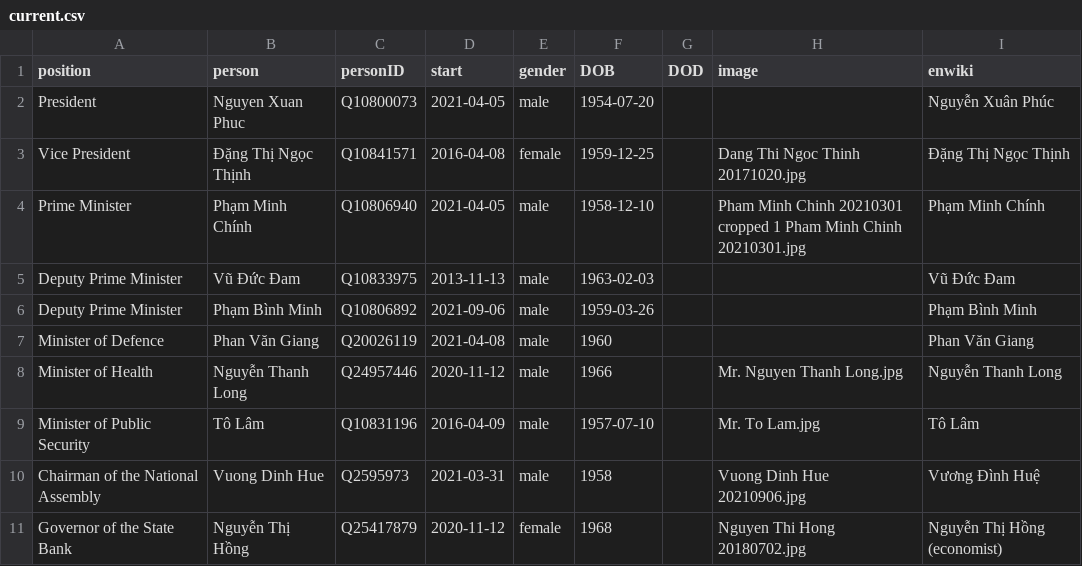
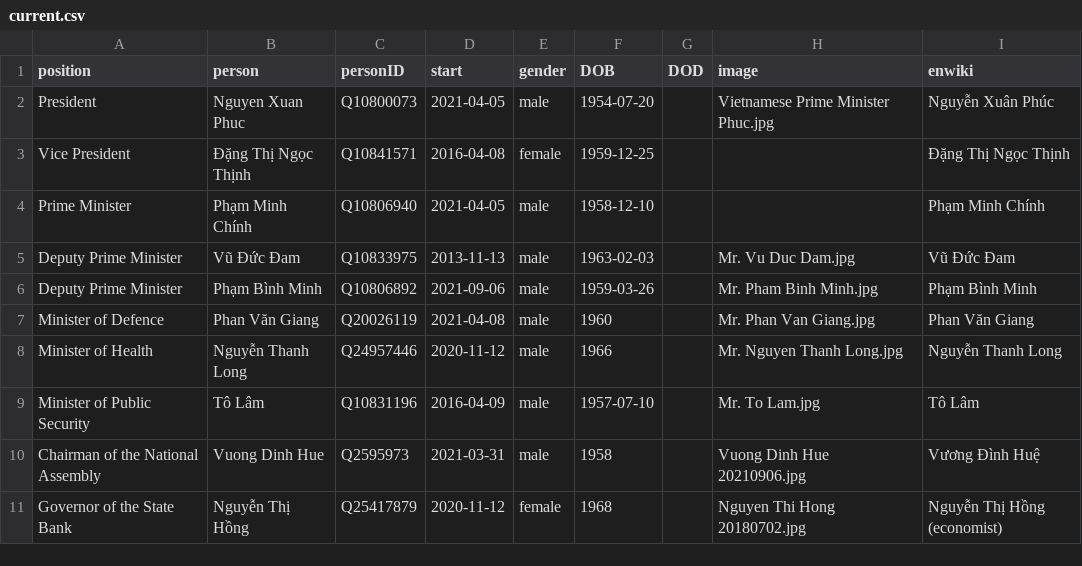
Before and after one commit to every-politician-scrapers/vietnam, a CSV file: html/current.csv, drawn as a sheet.

```diff
--- a/html/current.csv
+++ b/html/current.csv
@@ -1,8 +1,8 @@
 position,person,personID,start,gender,DOB,DOD,image,enwiki
-President,Nguyen Xuan Phuc,Q10800073,2021-04-05,male,1954-07-20,,,Nguyễn Xuân Phúc
-Vice President,Đặng Thị Ngọc Thịnh,Q10841571,2016-04-08,female,1959-12-25,,Dang Thi Ngoc Thinh 20171020.jpg,Đặng Thị Ngọc Thịnh
-Prime Minister,Phạm Minh Chính,Q10806940,2021-04-05,male,1958-12-10,,Pham Minh Chinh 20210301 cropped 1 Pham Minh Chinh 20210301.jpg,Phạm Minh Chính
-Deputy Prime Minister,Vũ Đức Đam,Q10833975,2013-11-13,male,1963-02-03,,,Vũ Đức Đam
-Deputy Prime Minister,Phạm Bình Minh,Q10806892,2021-09-06,male,1959-03-26,,,Phạm Bình Minh
-Minister of Defence,Phan Văn Giang,Q20026119,2021-04-08,male,1960,,,Phan Văn Giang
+President,Nguyen Xuan Phuc,Q10800073,2021-04-05,male,1954-07-20,,Vietnamese Prime Minister Phuc.jpg,Nguyễn Xuân Phúc
+Vice President,Đặng Thị Ngọc Thịnh,Q10841571,2016-04-08,female,1959-12-25,,,Đặng Thị Ngọc Thịnh
+Prime Minister,Phạm Minh Chính,Q10806940,2021-04-05,male,1958-12-10,,,Phạm Minh Chính
+Deputy Prime Minister,Vũ Đức Đam,Q10833975,2013-11-13,male,1963-02-03,,Mr. Vu Duc Dam.jpg,Vũ Đức Đam
+Deputy Prime Minister,Phạm Bình Minh,Q10806892,2021-09-06,male,1959-03-26,,Mr. Pham Binh Minh.jpg,Phạm Bình Minh
+Minister of Defence,Phan Văn Giang,Q20026119,2021-04-08,male,1960,,Mr. Phan Van Giang.jpg,Phan Văn Giang
 Minister of Health,Nguyễn Thanh Long,Q24957446,2020-11-12,male,1966,,Mr. Nguyen Thanh Long.jpg,Nguyễn Thanh Long
```
Also changed, not shown: html/holders21.csv, html/legislators.csv.
